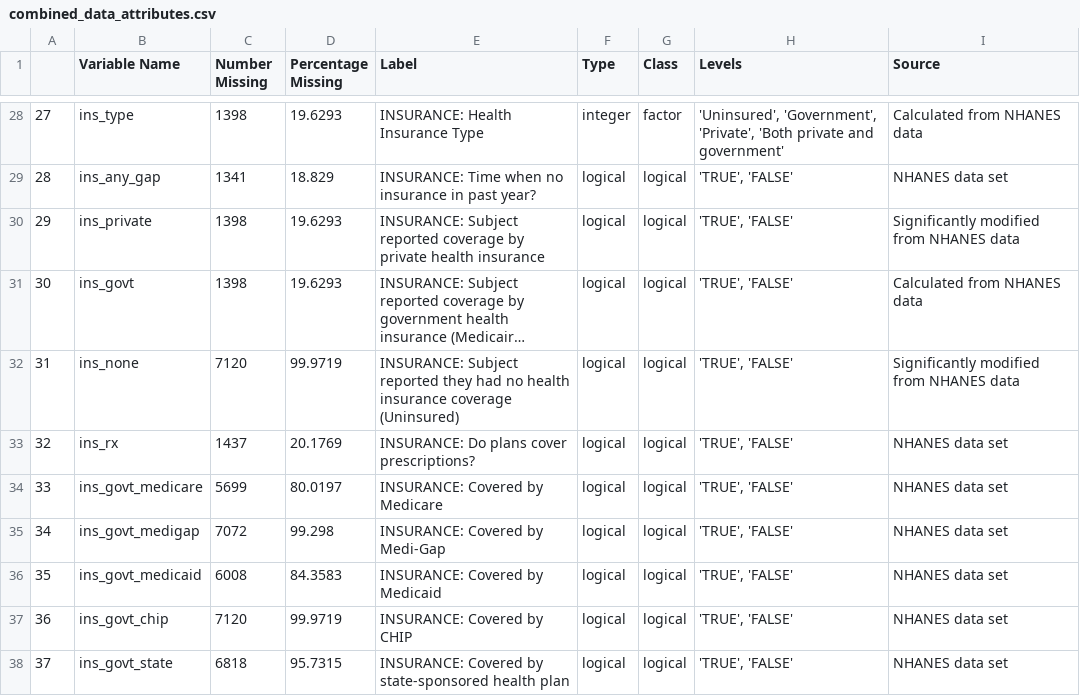
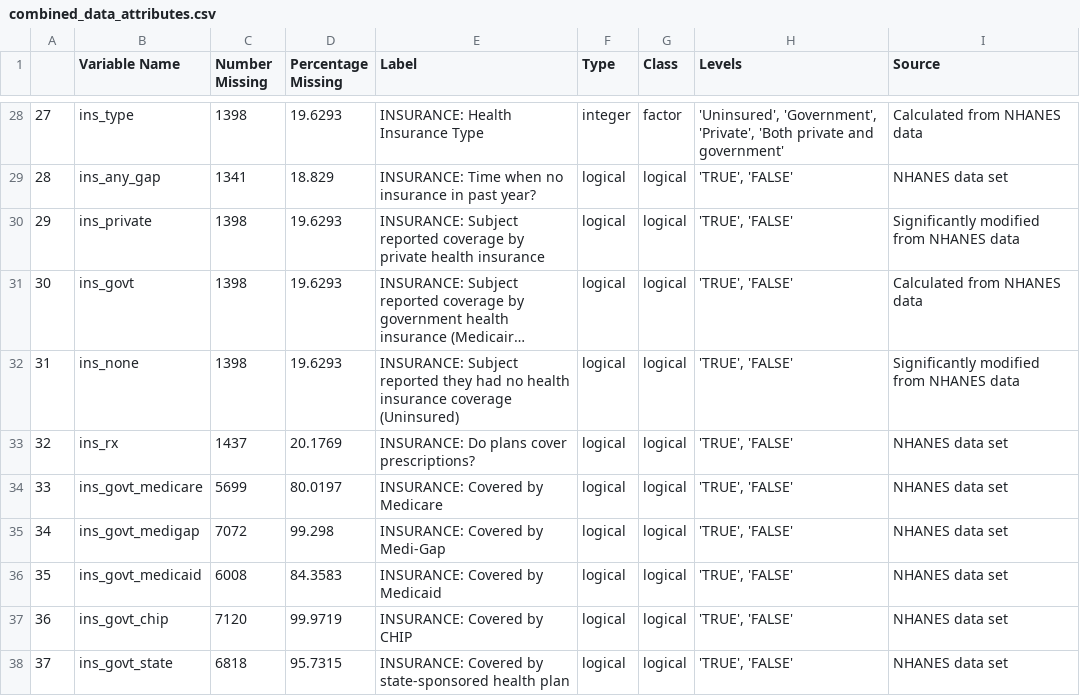
Before and after one commit to ortizbrian/epi2_group2, a CSV file: data/combined_data_attributes.csv, drawn as a sheet; only a part is shown, gaps mark what is left out; long unchanged cells end in …; the diff names each change by its address in the sheet, - before the commit and + after, or states it on an @@ line.

```diff
--- a/data/combined_data_attributes.csv
+++ b/data/combined_data_attributes.csv
-C32 (Number Missing): 7120
+C32 (Number Missing): 1398
-D32 (Percentage Missing): 99.9719
+D32 (Percentage Missing): 19.6293
```
Also changed, not shown: data/subset_included_data_attributes.csv, 7 other files.
